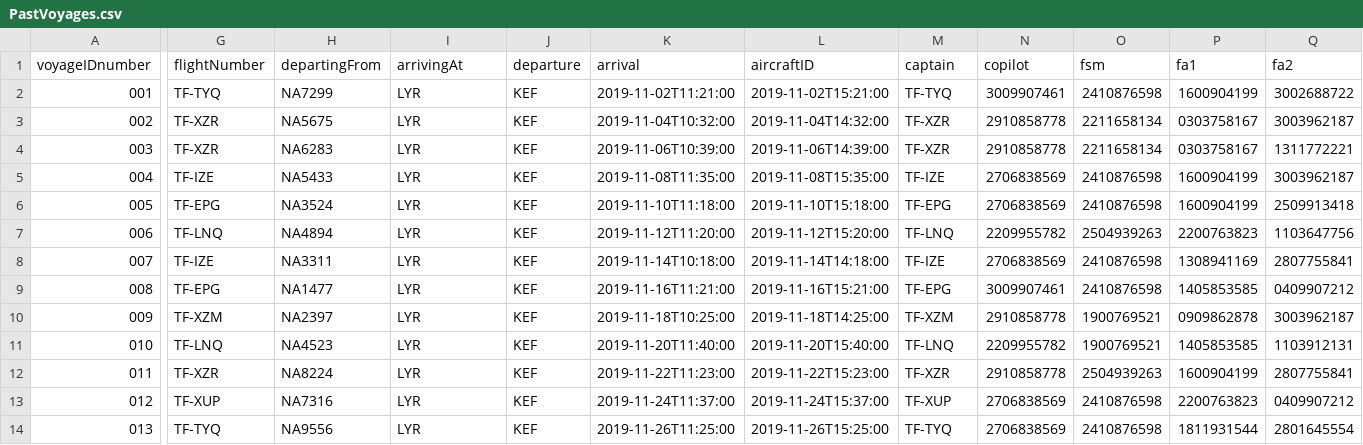
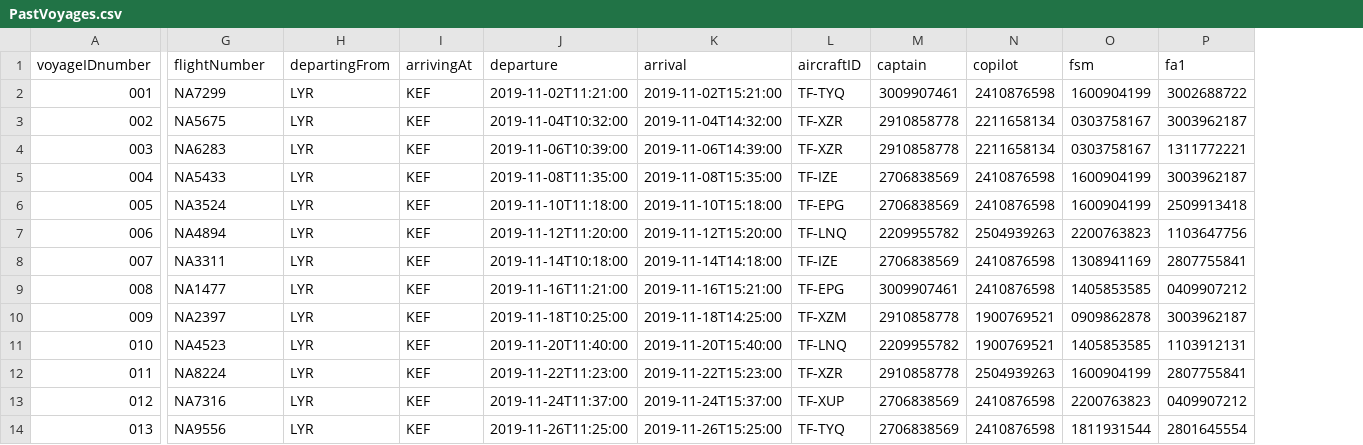
Before and after one commit to helenaj18/Dagb-k, a CSV file: NaNair/UPDATEDSTUDENTDATA/PastVoyages.csv, drawn as a sheet; only a part is shown, gaps mark what is left out; removed rows and columns are numbered as before the commit, all else as after; the diff covers the shown part only; the diff names each change by its address in the sheet, - before the commit and + after, or states it on an @@ line.

Commit message:
file update

```diff
--- a/NaNair/UPDATEDSTUDENTDATA/PastVoyages.csv
+++ b/NaNair/UPDATEDSTUDENTDATA/PastVoyages.csv
-column G, rows 1-14: flightNumber | TF-TYQ | TF-XZR | TF-XZR | TF-IZE | TF-EPG | TF-LNQ | TF-IZE | TF-EPG | TF-XZM | TF-LNQ | TF-XZR | TF-XUP | TF-TYQ
-G1: departingFrom
+G1: flightNumber
-H1: arrivingAt
+H1: departingFrom
-I1: departure
+I1: arrivingAt
-J1: arrival
+J1: departure
-K1: aircraftID
+K1: arrival
-L1: captain
+L1: aircraftID
-M1: copilot
+M1: captain
-N1: fsm
+N1: copilot
-O1: fa1
+O1: fsm
-P1: fa2
+P1: fa1
```
Also changed, not shown: 1 edited cell elsewhere in this file.
